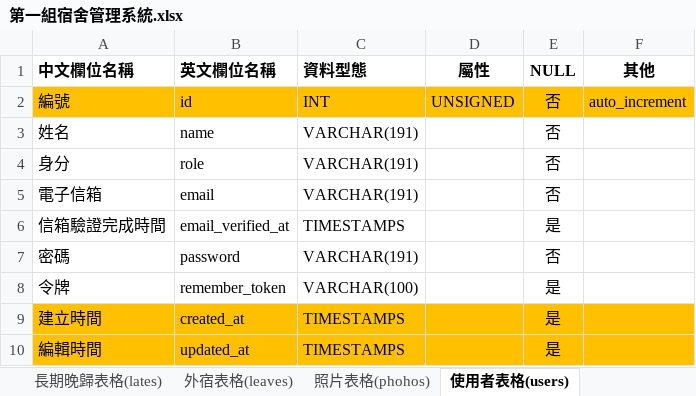
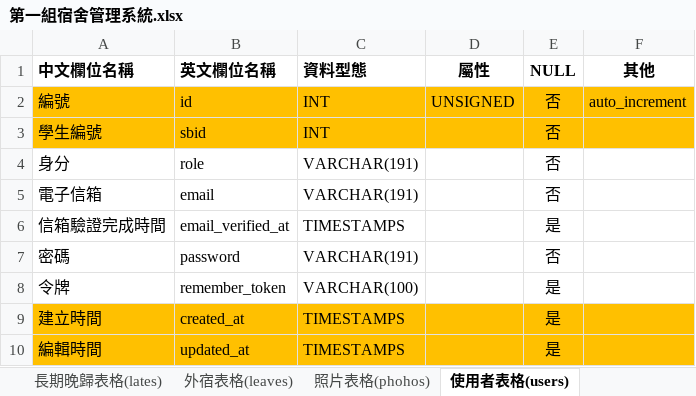
Before and after one commit to a1357422/team01, an Excel workbook: 第一組宿舍管理系統.xlsx, sheet 使用者表格(users), drawn as a sheet; values as stored, in another font and other column widths than the file's, no borders; removed rows and columns are numbered as before the commit, all else as after; the diff names each change by its address in the sheet, - before the commit and + after, or states it on an @@ line.

```diff
--- a/第一組宿舍管理系統.xlsx (sheet 使用者表格(users))
+++ b/第一組宿舍管理系統.xlsx (sheet 使用者表格(users))
-row 3: 姓名 | name | VARCHAR(191) |  | 否
+row 3: 學生編號 | sbid | INT |  | 否
```
Also changed, not shown: sheet 使用者資料表, 21 other files.
